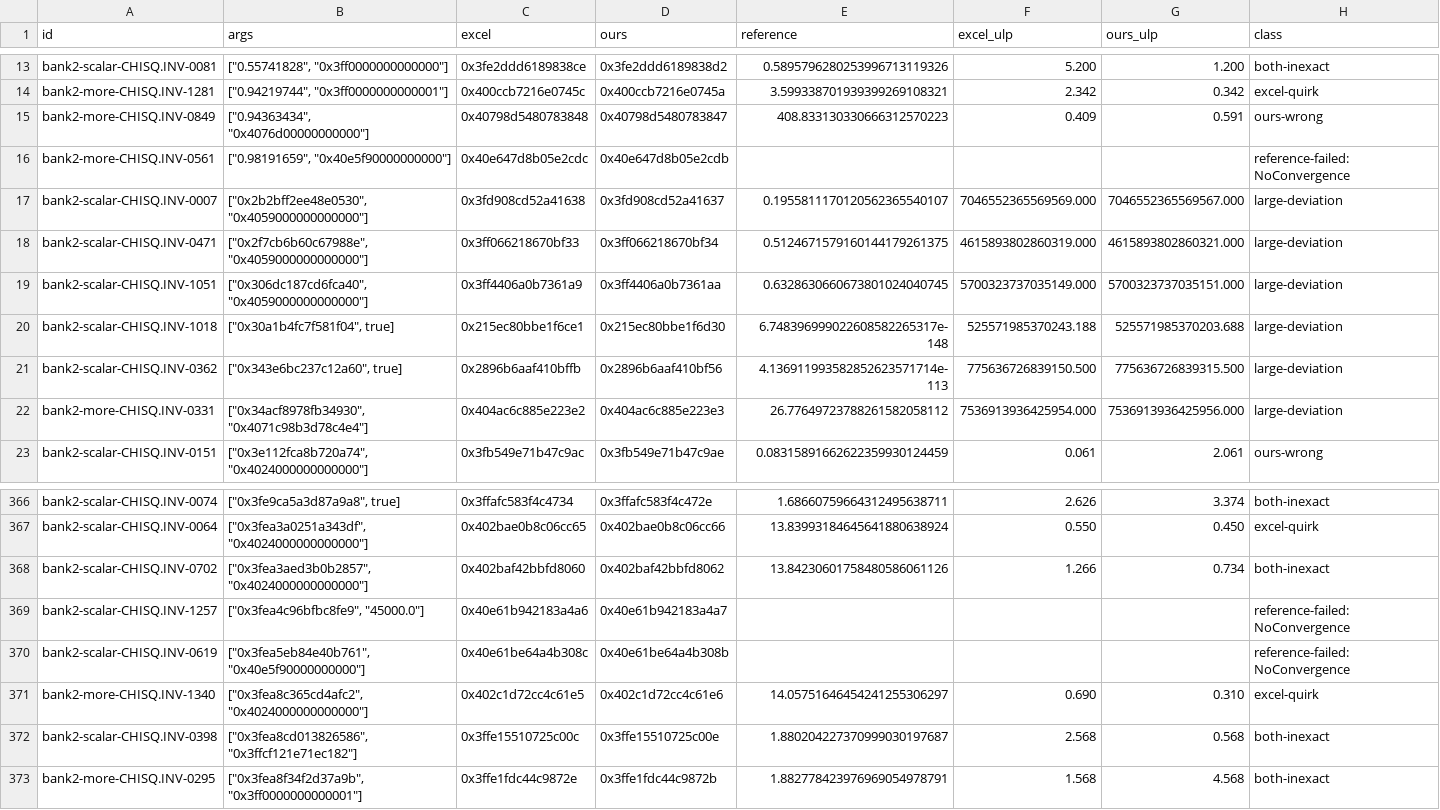
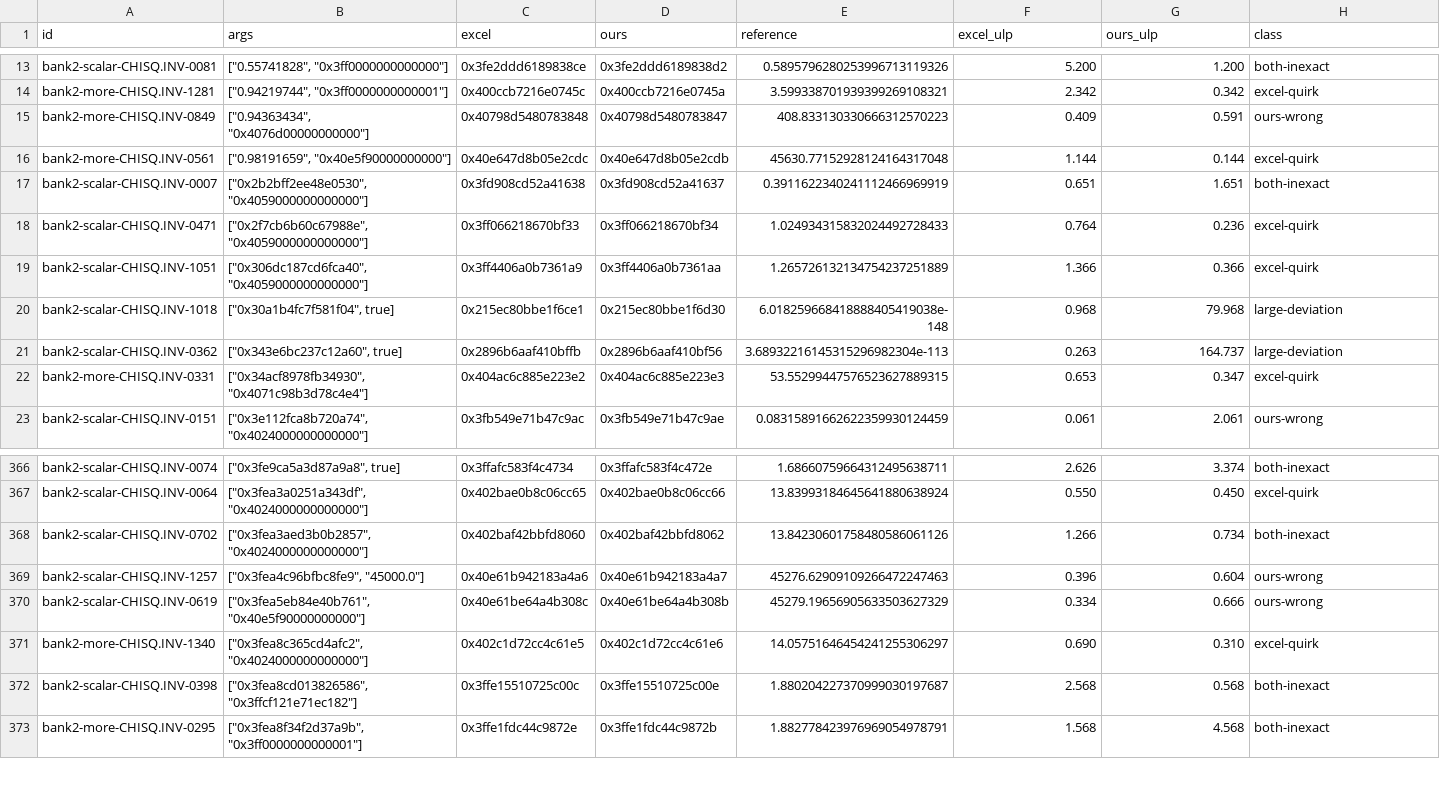
Before and after one commit to DnaCalc/DnaCalc, a TSV file: crates/calc-func/witness-reference/CHISQ.INV.tsv, drawn as a sheet; only a part is shown, gaps mark what is left out; the diff covers the shown part only.

```diff
--- a/crates/calc-func/witness-reference/CHISQ.INV.tsv
+++ b/crates/calc-func/witness-reference/CHISQ.INV.tsv
@@ -15,9 +15,9 @@ bank2-more-CHISQ.INV-1281	["0.94219744", "0x3ff0000000000001"]	0x400ccb7216e0745
 bank2-more-CHISQ.INV-0849	["0.94363434", "0x4076d00000000000"]	0x40798d5480783848	0x40798d5480783847	408.833130330666312570223	0.409	0.591	ours-wrong
-bank2-more-CHISQ.INV-0561	["0.98191659", "0x40e5f90000000000"]	0x40e647d8b05e2cdc	0x40e647d8b05e2cdb				reference-failed:NoConvergence
-bank2-scalar-CHISQ.INV-0007	["0x2b2bff2ee48e0530", "0x4059000000000000"]	0x3fd908cd52a41638	0x3fd908cd52a41637	0.1955811170120562365540107	7046552365569569.000	7046552365569567.000	large-deviation
-bank2-scalar-CHISQ.INV-0471	["0x2f7cb6b60c67988e", "0x4059000000000000"]	0x3ff066218670bf33	0x3ff066218670bf34	0.5124671579160144179261375	4615893802860319.000	4615893802860321.000	large-deviation
-bank2-scalar-CHISQ.INV-1051	["0x306dc187cd6fca40", "0x4059000000000000"]	0x3ff4406a0b7361a9	0x3ff4406a0b7361aa	0.6328630660673801024040745	5700323737035149.000	5700323737035151.000	large-deviation
-bank2-scalar-CHISQ.INV-1018	["0x30a1b4fc7f581f04", true]	0x215ec80bbe1f6ce1	0x215ec80bbe1f6d30	6.748396999022608582265317e-148	525571985370243.188	525571985370203.688	large-deviation
-bank2-scalar-CHISQ.INV-0362	["0x343e6bc237c12a60", true]	0x2896b6aaf410bffb	0x2896b6aaf410bf56	4.136911993582852623571714e-113	775636726839150.500	775636726839315.500	large-deviation
-bank2-more-CHISQ.INV-0331	["0x34acf8978fb34930", "0x4071c98b3d78c4e4"]	0x404ac6c885e223e2	0x404ac6c885e223e3	26.77649723788261582058112	7536913936425954.000	7536913936425956.000	large-deviation
+bank2-more-CHISQ.INV-0561	["0.98191659", "0x40e5f90000000000"]	0x40e647d8b05e2cdc	0x40e647d8b05e2cdb	45630.77152928124164317048	1.144	0.144	excel-quirk
+bank2-scalar-CHISQ.INV-0007	["0x2b2bff2ee48e0530", "0x4059000000000000"]	0x3fd908cd52a41638	0x3fd908cd52a41637	0.3911622340241112466969919	0.651	1.651	both-inexact
+bank2-scalar-CHISQ.INV-0471	["0x2f7cb6b60c67988e", "0x4059000000000000"]	0x3ff066218670bf33	0x3ff066218670bf34	1.024934315832024492728433	0.764	0.236	excel-quirk
+bank2-scalar-CHISQ.INV-1051	["0x306dc187cd6fca40", "0x4059000000000000"]	0x3ff4406a0b7361a9	0x3ff4406a0b7361aa	1.265726132134754237251889	1.366	0.366	excel-quirk
+bank2-scalar-CHISQ.INV-1018	["0x30a1b4fc7f581f04", true]	0x215ec80bbe1f6ce1	0x215ec80bbe1f6d30	6.018259668418888405419038e-148	0.968	79.968	large-deviation
+bank2-scalar-CHISQ.INV-0362	["0x343e6bc237c12a60", true]	0x2896b6aaf410bffb	0x2896b6aaf410bf56	3.68932216145315296982304e-113	0.263	164.737	large-deviation
+bank2-more-CHISQ.INV-0331	["0x34acf8978fb34930", "0x4071c98b3d78c4e4"]	0x404ac6c885e223e2	0x404ac6c885e223e3	53.55299447576523627889315	0.653	0.347	excel-quirk
 bank2-scalar-CHISQ.INV-0151	["0x3e112fca8b720a74", "0x4024000000000000"]	0x3fb549e71b47c9ac	0x3fb549e71b47c9ae	0.08315891662622359930124459	0.061	2.061	ours-wrong
@@ -368,4 +368,4 @@ bank2-scalar-CHISQ.INV-0064	["0x3fea3a0251a343df", "0x4024000000000000"]	0x402ba
 bank2-scalar-CHISQ.INV-0702	["0x3fea3aed3b0b2857", "0x4024000000000000"]	0x402baf42bbfd8060	0x402baf42bbfd8062	13.84230601758480586061126	1.266	0.734	both-inexact
-bank2-scalar-CHISQ.INV-1257	["0x3fea4c96bfbc8fe9", "45000.0"]	0x40e61b942183a4a6	0x40e61b942183a4a7				reference-failed:NoConvergence
-bank2-scalar-CHISQ.INV-0619	["0x3fea5eb84e40b761", "0x40e5f90000000000"]	0x40e61be64a4b308c	0x40e61be64a4b308b				reference-failed:NoConvergence
+bank2-scalar-CHISQ.INV-1257	["0x3fea4c96bfbc8fe9", "45000.0"]	0x40e61b942183a4a6	0x40e61b942183a4a7	45276.62909109266472247463	0.396	0.604	ours-wrong
+bank2-scalar-CHISQ.INV-0619	["0x3fea5eb84e40b761", "0x40e5f90000000000"]	0x40e61be64a4b308c	0x40e61be64a4b308b	45279.19656905633503627329	0.334	0.666	ours-wrong
 bank2-more-CHISQ.INV-1340	["0x3fea8c365cd4afc2", "0x4024000000000000"]	0x402c1d72cc4c61e5	0x402c1d72cc4c61e6	14.05751646454241255306297	0.690	0.310	excel-quirk
```
Also changed, not shown: 136 edited cells elsewhere in this file, crates/calc-func/witness-reference/COMPLEX.tsv, crates/calc-func/witness-reference/CONFIDENCE.NORM.tsv, 26 other files.
